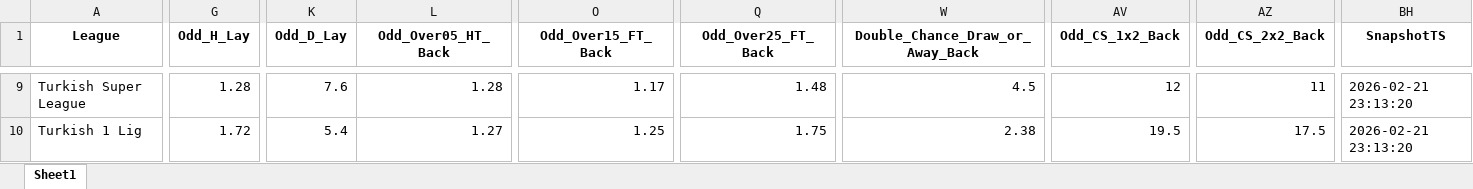
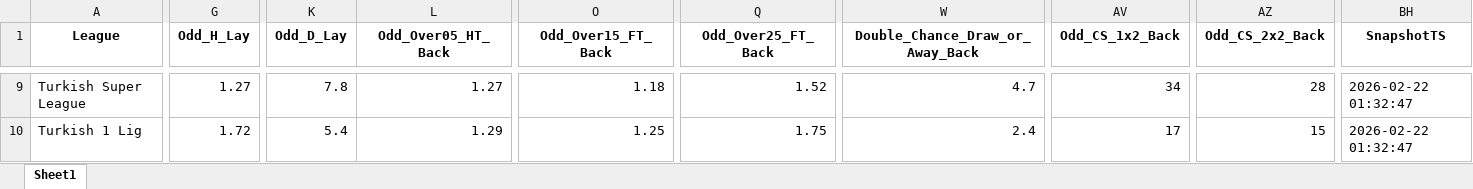
Before and after one commit to mtprado88/jogos_betfair, an Excel workbook: Jogos_do_Dia_Betfair_Back_Lay_2026-02-23.xlsx, sheet Sheet1, drawn as a sheet; only a part is shown, gaps mark what is left out; values as stored, in another font and other column widths than the file's, no borders; the diff covers the shown part only; the diff names each change by its address in the sheet, - before the commit and + after, or states it on an @@ line.

```diff
--- a/Jogos_do_Dia_Betfair_Back_Lay_2026-02-23.xlsx (sheet Sheet1)
+++ b/Jogos_do_Dia_Betfair_Back_Lay_2026-02-23.xlsx (sheet Sheet1)
-G9 (Odd_H_Lay): 1.28
+G9 (Odd_H_Lay): 1.27
-K9 (Odd_D_Lay): 7.6
+K9 (Odd_D_Lay): 7.8
-L9 (Odd_Over05_HT_Back): 1.28
+L9 (Odd_Over05_HT_Back): 1.27
-O9 (Odd_Over15_FT_Back): 1.17
+O9 (Odd_Over15_FT_Back): 1.18
-Q9 (Odd_Over25_FT_Back): 1.48
+Q9 (Odd_Over25_FT_Back): 1.52
-W9 (Double_Chance_Draw_or_Away_Back): 4.5
+W9 (Double_Chance_Draw_or_Away_Back): 4.7
-AV9 (Odd_CS_1x2_Back): 12
+AV9 (Odd_CS_1x2_Back): 34
-AZ9 (Odd_CS_2x2_Back): 11
+AZ9 (Odd_CS_2x2_Back): 28
-BH9:BH10 (SnapshotTS): 2026-02-21 23:13:20
+BH9:BH10 (SnapshotTS): 2026-02-22 01:32:47
-L10 (Odd_Over05_HT_Back): 1.27
+L10 (Odd_Over05_HT_Back): 1.29
-W10 (Double_Chance_Draw_or_Away_Back): 2.38
+W10 (Double_Chance_Draw_or_Away_Back): 2.4
-AV10 (Odd_CS_1x2_Back): 19.5
+AV10 (Odd_CS_1x2_Back): 17
-AZ10 (Odd_CS_2x2_Back): 17.5
+AZ10 (Odd_CS_2x2_Back): 15
```
Also changed, not shown: 6 added rows, 4 removed rows and 540 edited cells elsewhere in this sheet.
